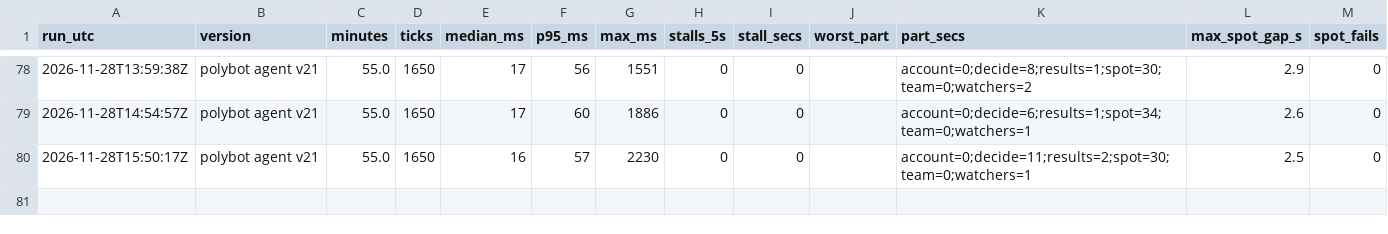
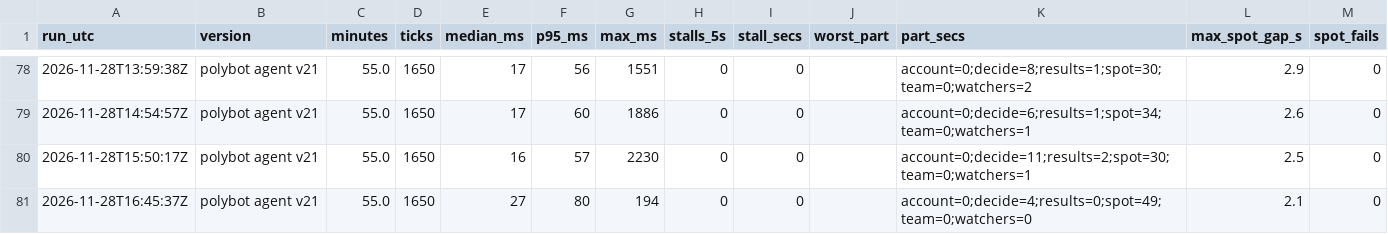
Before and after one commit to j42002/polybot, a CSV file: data/loop_stats.csv, drawn as a sheet; only a part is shown, gaps mark what is left out.

```diff
--- a/data/loop_stats.csv
+++ b/data/loop_stats.csv
@@ -80 +80,2 @@ run_utc,version,minutes,ticks,median_ms,p95_ms,max_ms,stalls_5s,stall_secs,worst
 2026-11-28T15:50:17Z,polybot agent v21,55.0,1650,16,57,2230,0,0,,account=0;decide=11;results=2;spot=30;team=0;watchers=1,2.5,0
+2026-11-28T16:45:37Z,polybot agent v21,55.0,1650,27,80,194,0,0,,account=0;decide=4;results=0;spot=49;team=0;watchers=0,2.1,0
```
Also changed, not shown: data/closes.csv, data/results.csv, 3 other files.
